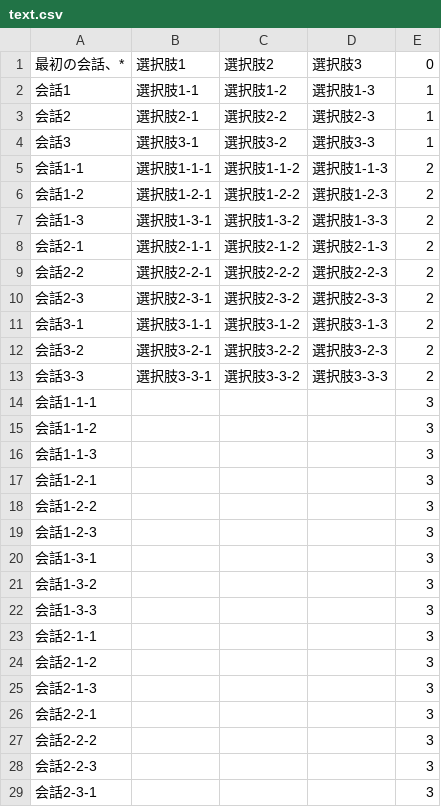
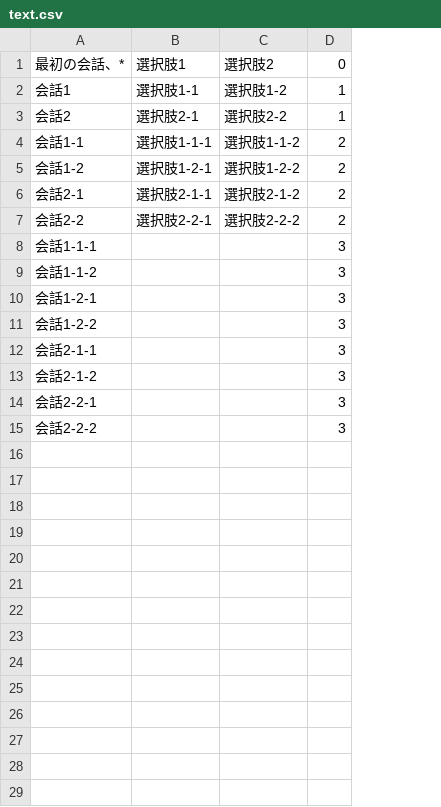
Before and after one commit to kistFteam/Conversation, a CSV file: text.csv, drawn as a sheet; only a part is shown; removed rows and columns are numbered as before the commit, all else as after; the diff covers the shown part only; the diff names each change by its address in the sheet, - before the commit and + after, or states it on an @@ line.

```diff
--- a/text.csv
+++ b/text.csv
-column D, rows 1-3: 選択肢3 | 選択肢1-3 | 選択肢2-3; rows 5-6: 選択肢1-1-3 | 選択肢1-2-3; rows 8-9: 選択肢2-1-3 | 選択肢2-2-3
-row 4: 会話3 | 選択肢3-1 | 選択肢3-2 | 選択肢3-3 | 1
-row 7: 会話1-3 | 選択肢1-3-1 | 選択肢1-3-2 | 選択肢1-3-3 | 2
-row 10: 会話2-3 | 選択肢2-3-1 | 選択肢2-3-2 | 選択肢2-3-3 | 2
-row 11: 会話3-1 | 選択肢3-1-1 | 選択肢3-1-2 | 選択肢3-1-3 | 2
-row 12: 会話3-2 | 選択肢3-2-1 | 選択肢3-2-2 | 選択肢3-2-3 | 2
-row 13: 会話3-3 | 選択肢3-3-1 | 選択肢3-3-2 | 選択肢3-3-3 | 2
-row 16: 会話1-1-3 |  |  |  | 3
-row 19: 会話1-2-3 |  |  |  | 3
-row 20: 会話1-3-1 |  |  |  | 3
-row 21: 会話1-3-2 |  |  |  | 3
-row 22: 会話1-3-3 |  |  |  | 3
-row 25: 会話2-1-3 |  |  |  | 3
-row 28: 会話2-2-3 |  |  |  | 3
-row 29: 会話2-3-1 |  |  |  | 3
```
Also changed, not shown: 11 removed rows elsewhere in this file, 9 other files.
